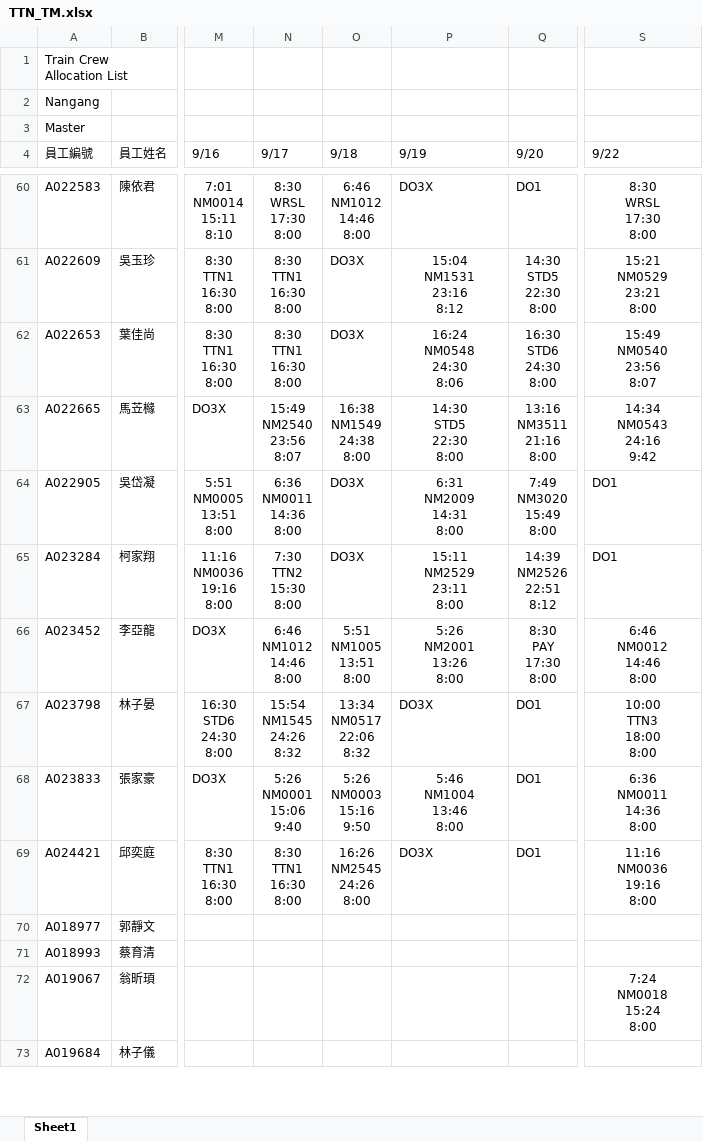
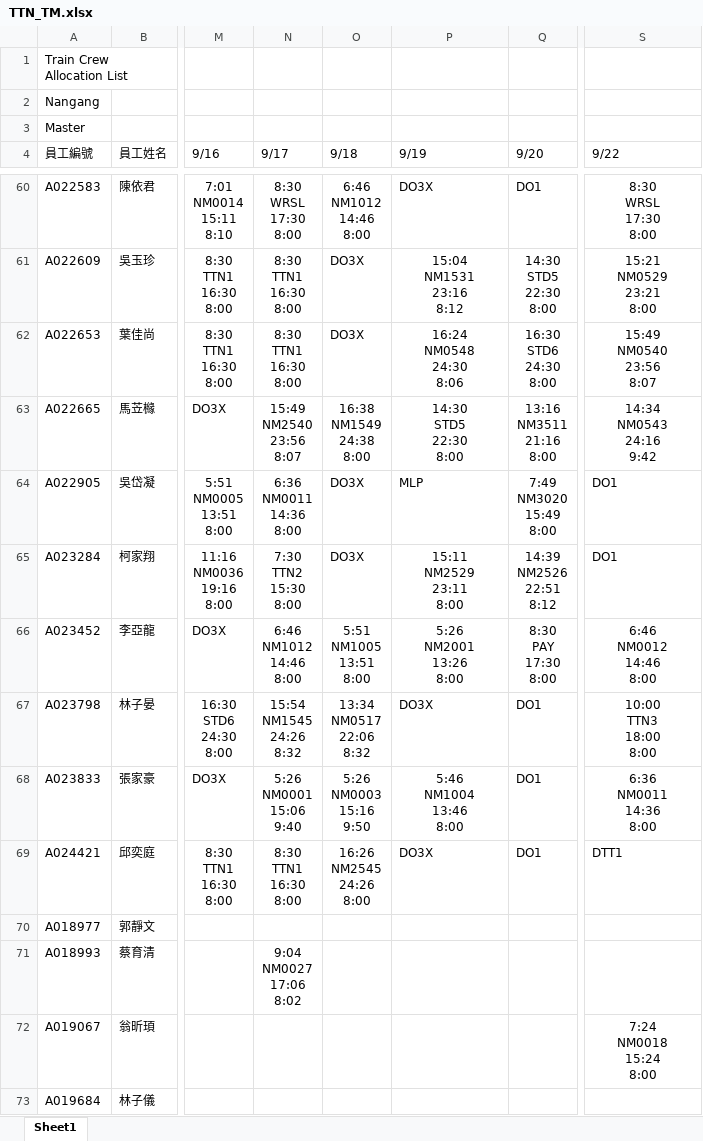
Before and after one commit to leooel911/TTN-duty, an Excel workbook: data/TTN/最新版班表/TTN_TM.xlsx, sheet Sheet1, drawn as a sheet; only a part is shown, gaps mark what is left out; values as stored, in another font and other column widths than the file's, no borders; ↵ is a line break in a cell; the diff covers the shown part only; the diff names each change by its address in the sheet, - before the commit and + after, or states it on an @@ line.

```diff
--- a/data/TTN/最新版班表/TTN_TM.xlsx (sheet Sheet1)
+++ b/data/TTN/最新版班表/TTN_TM.xlsx (sheet Sheet1)
-P64 (9/19): 6:31 ↵ NM2009 ↵ 14:31 ↵ 8:00
+P64 (9/19): MLP
-P64 alignment: center
+P64 alignment: left
-S69 (9/22): 11:16 ↵ NM0036 ↵ 19:16 ↵ 8:00
+S69 (9/22): DTT1
-S69 alignment: center
+S69 alignment: left
-N71 (9/17): (empty)
+N71 (9/17): 9:04 ↵ NM0027 ↵ 17:06 ↵ 8:02
```
Also changed, not shown: 12 edited cells and cell formats elsewhere in this sheet, data/TTC/最新版班表/TTC_TA.xlsx, data/TTC/最新版班表/TTC_TD.xlsx, 20 other files.
